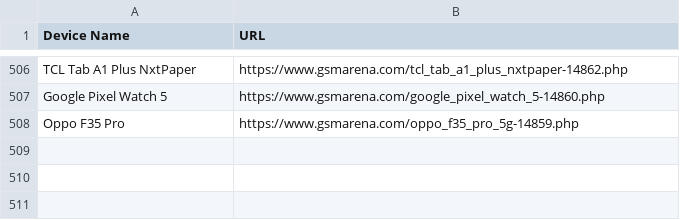
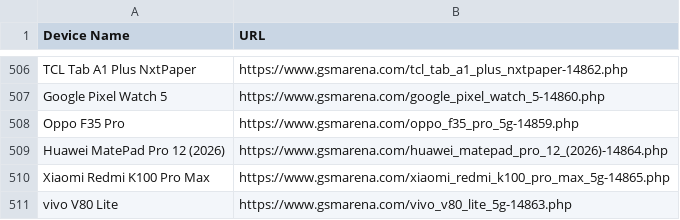
Before and after one commit to fahimpyto/ZuZu_autbot, a CSV file: scraped_devices.csv, drawn as a sheet; only a part is shown, gaps mark what is left out.

```diff
--- a/scraped_devices.csv
+++ b/scraped_devices.csv
@@ -508 +508,4 @@ Google Pixel Watch 5,https://www.gsmarena.com/google_pixel_watch_5-14860.php
 Oppo F35 Pro,https://www.gsmarena.com/oppo_f35_pro_5g-14859.php
+Huawei MatePad Pro 12 (2026),https://www.gsmarena.com/huawei_matepad_pro_12_(2026)-14864.php
+Xiaomi Redmi K100 Pro Max,https://www.gsmarena.com/xiaomi_redmi_k100_pro_max_5g-14865.php
+vivo V80 Lite,https://www.gsmarena.com/vivo_v80_lite_5g-14863.php
```
Also changed, not shown: 9 other files.
